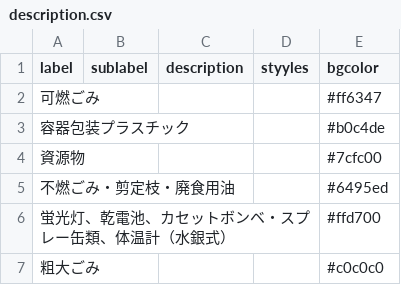
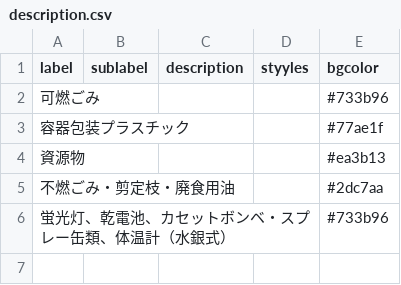
Before and after one commit to tararararara/5374, a CSV file: data/description.csv, drawn as a sheet.

Commit message:
Update description.csv

```diff
--- a/data/description.csv
+++ b/data/description.csv
@@ -1,7 +1,6 @@
 label,sublabel,description,styyles,bgcolor
-可燃ごみ,,,,#ff6347
-容器包装プラスチック,,,,#b0c4de
-資源物,,,,#7cfc00
-不燃ごみ・剪定枝・廃食用油,,,,#6495ed
-蛍光灯、乾電池、カセットボンベ・スプレー缶類、体温計（水銀式）,,,,#ffd700
-粗大ごみ,,,,#c0c0c0
+可燃ごみ,,,,#733b96
+容器包装プラスチック,,,,#77ae1f
+資源物,,,,#ea3b13
+不燃ごみ・剪定枝・廃食用油,,,,#2dc7aa
+蛍光灯、乾電池、カセットボンベ・スプレー缶類、体温計（水銀式）,,,,#733b96
```
